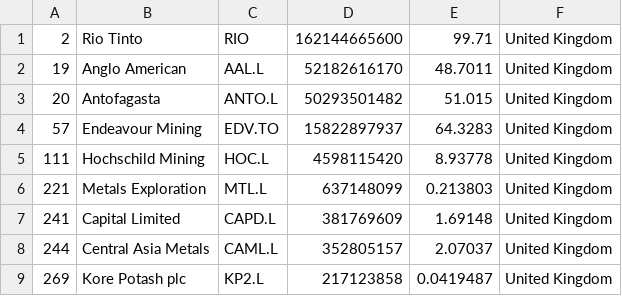
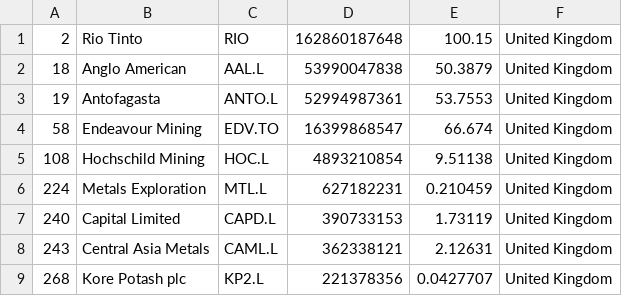
Before and after one commit to Cortizf50/merida-june-6-2024, a CSV file: companies_united_kingdom.csv, drawn as a sheet.

```diff
--- a/companies_united_kingdom.csv
+++ b/companies_united_kingdom.csv
@@ -1,9 +1,9 @@
-"2","Rio Tinto","RIO","162144665600","99.71","United Kingdom"
-"19","Anglo American","AAL.L","52182616170","48.7011","United Kingdom"
-"20","Antofagasta","ANTO.L","50293501482","51.015","United Kingdom"
-"57","Endeavour Mining","EDV.TO","15822897937","64.3283","United Kingdom"
-"111","Hochschild Mining","HOC.L","4598115420","8.93778","United Kingdom"
-"221","Metals Exploration","MTL.L","637148099","0.213803","United Kingdom"
-"241","Capital Limited","CAPD.L","381769609","1.69148","United Kingdom"
-"244","Central Asia Metals","CAML.L","352805157","2.07037","United Kingdom"
-"269","Kore Potash plc","KP2.L","217123858","0.0419487","United Kingdom"
+"2","Rio Tinto","RIO","162860187648","100.15","United Kingdom"
+"18","Anglo American","AAL.L","53990047838","50.3879","United Kingdom"
+"19","Antofagasta","ANTO.L","52994987361","53.7553","United Kingdom"
+"58","Endeavour Mining","EDV.TO","16399868547","66.674","United Kingdom"
+"108","Hochschild Mining","HOC.L","4893210854","9.51138","United Kingdom"
+"224","Metals Exploration","MTL.L","627182231","0.210459","United Kingdom"
+"240","Capital Limited","CAPD.L","390733153","1.73119","United Kingdom"
+"243","Central Asia Metals","CAML.L","362338121","2.12631","United Kingdom"
+"268","Kore Potash plc","KP2.L","221378356","0.0427707","United Kingdom"
```
Also changed, not shown: companies-all.csv, 1 other file.
